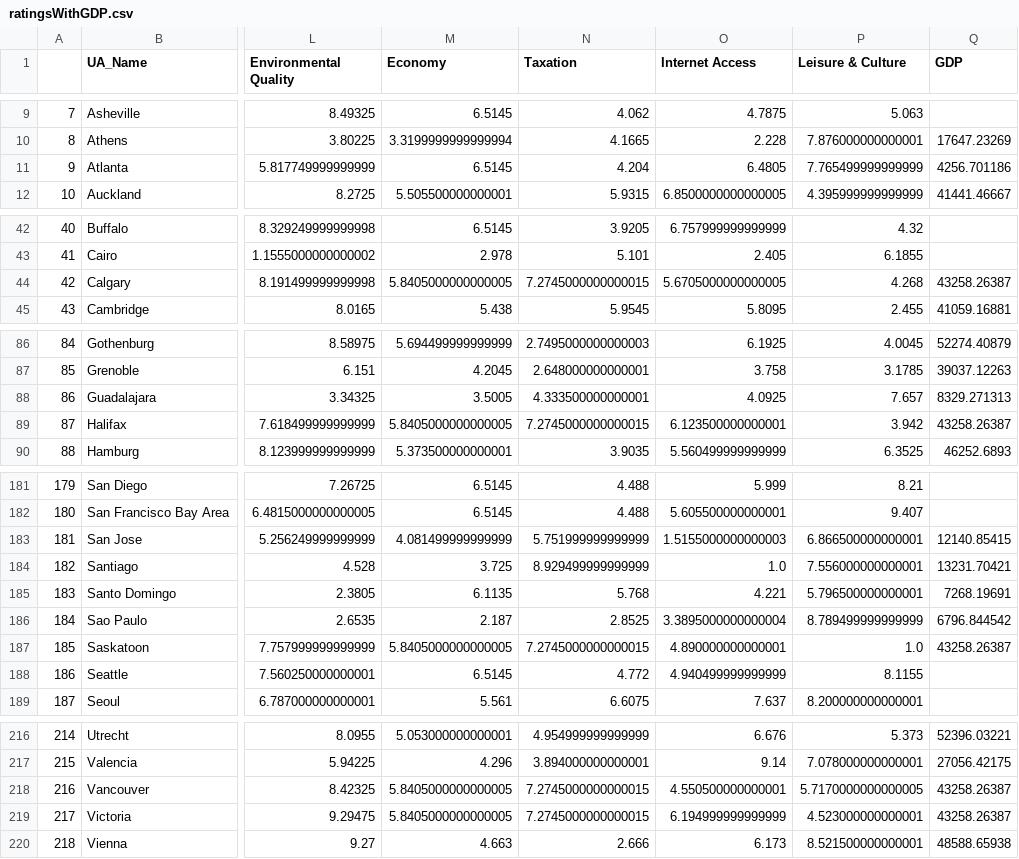
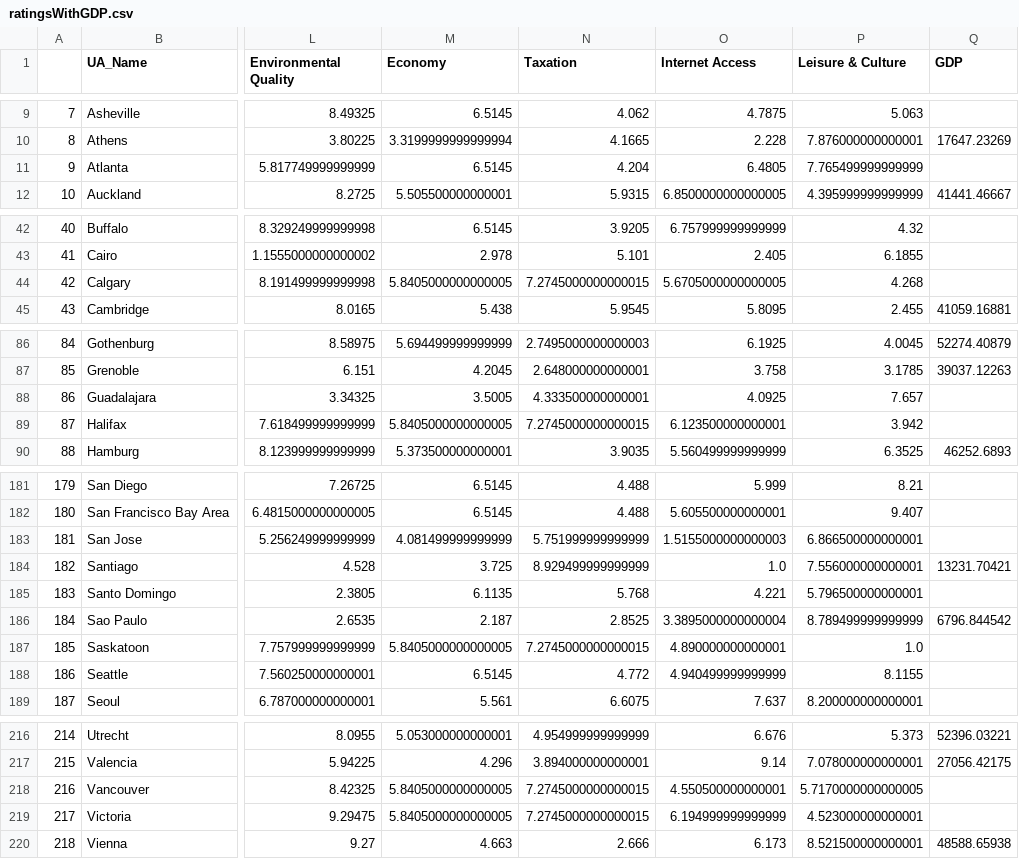
Before and after one commit to panierka/city_quality_of_life_classifier, a CSV file: Data/ratingsWithGDP.csv, drawn as a sheet; only a part is shown, gaps mark what is left out; the diff covers the shown part only; the diff names each change by its address in the sheet, - before the commit and + after, or states it on an @@ line.

```diff
--- a/Data/ratingsWithGDP.csv
+++ b/Data/ratingsWithGDP.csv
-Q11 (GDP): 4256.701186
+Q11 (GDP): (empty)
-Q44 (GDP): 43258.26387
+Q44 (GDP): (empty)
-Q88 (GDP): 8329.271313
+Q88 (GDP): (empty)
-Q89 (GDP): 43258.26387
+Q89 (GDP): (empty)
-Q183 (GDP): 12140.85415
+Q183 (GDP): (empty)
-Q185 (GDP): 7268.19691
+Q185 (GDP): (empty)
-Q187 (GDP): 43258.26387
+Q187 (GDP): (empty)
-Q218:Q219 (GDP): 43258.26387
+Q218:Q219 (GDP): (empty)
```
Also changed, not shown: 6 edited cells elsewhere in this file, Data/ratingsWithGDPClasses.csv, Data/ratingsWithSubjectiveClasses.csv, 4 other files.
